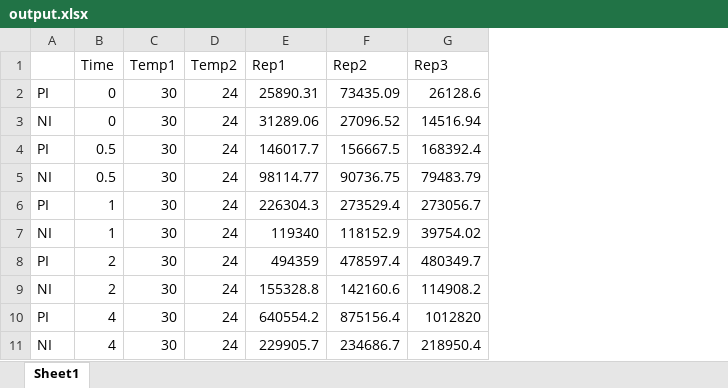
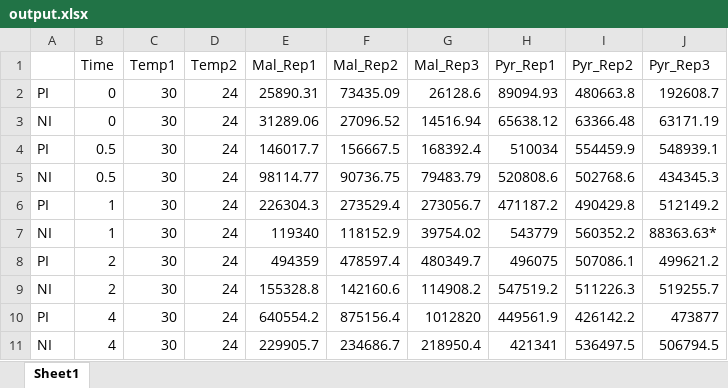
Before and after one commit to carothersresearch/WHISPR, an Excel workbook: Experiments/220907/output.xlsx, sheet Sheet1, drawn as a sheet; values as stored, in another font and other column widths than the file's, no borders; the diff names each change by its address in the sheet, - before the commit and + after, or states it on an @@ line.

```diff
--- a/Experiments/220907/output.xlsx (sheet Sheet1)
+++ b/Experiments/220907/output.xlsx (sheet Sheet1)
+column H (Pyr_Rep1), rows 2-11: 89094.93 | 65638.12 | 510034 | 520808.6 | 471187.2 | 543779 | 496075 | 547519.2 | 449561.9 | 421341
+column I (Pyr_Rep2), rows 2-11: 480663.8 | 63366.48 | 554459.9 | 502768.6 | 490429.8 | 560352.2 | 507086.1 | 511226.3 | 426142.2 | 536497.5
+column J (Pyr_Rep3), rows 2-11: 192608.7 | 63171.19 | 548939.1 | 434345.3 | 512149.2 | 88363.63* | 499621.2 | 519255.7 | 473877 | 506794.5
-E1: Rep1
+E1: Mal_Rep1
-F1: Rep2
+F1: Mal_Rep2
-G1: Rep3
+G1: Mal_Rep3
```
Also changed, not shown: Experiments/220912/output.xlsx, Experiments/220919/output.xlsx, 7 other files.
